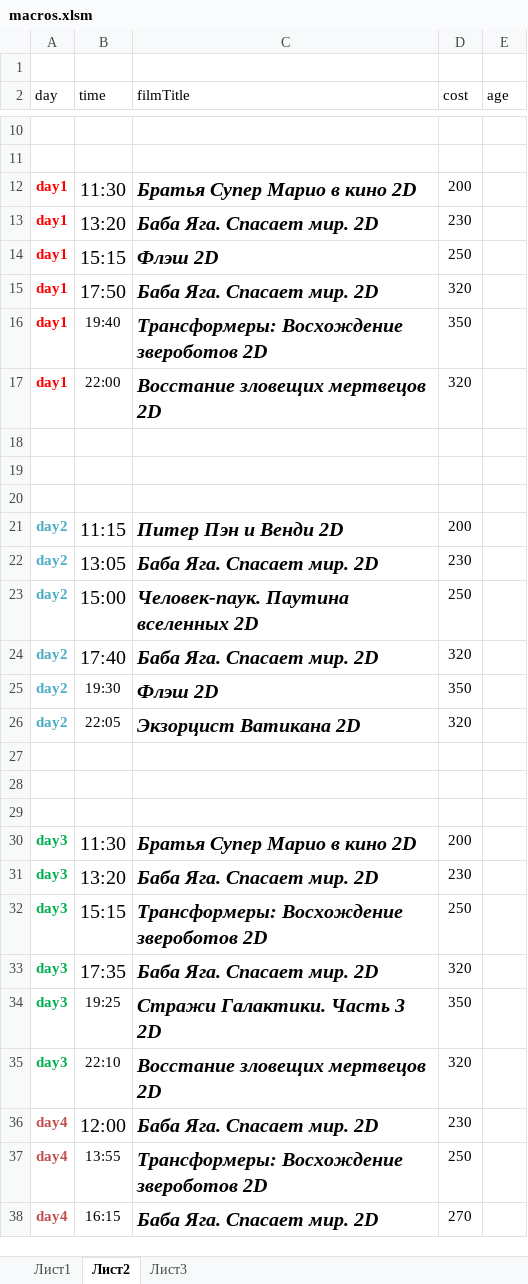
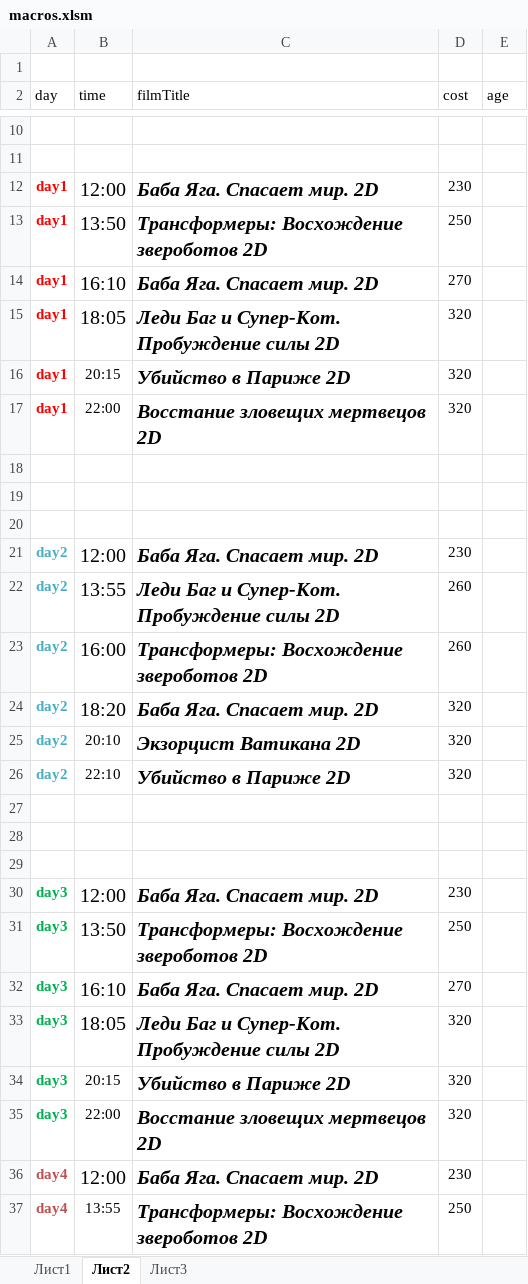
Before and after one commit to eg-bond/ReactSovremennic, an Excel workbook: ExternalScripts/Excel/macros.xlsm, sheet Лист2, drawn as a sheet; only a part is shown, gaps mark what is left out; the shorter side is filled out with more unchanged rows; values as stored, in another font and other column widths than the file's, no borders; removed rows and columns are numbered as before the commit, all else as after; the diff names each change by its address in the sheet, - before the commit and + after, or states it on an @@ line.

```diff
--- a/ExternalScripts/Excel/macros.xlsm (sheet Лист2)
+++ b/ExternalScripts/Excel/macros.xlsm (sheet Лист2)
-row 12: day1 | 11:30 | Братья Супер Марио в кино 2D | 200
-B12 (time): 13:20
+B12 (time): 12:00
-B13 (time): 15:15
+B13 (time): 13:50
-C13 (filmTitle): Флэш 2D
+C13 (filmTitle): Трансформеры: Восхождение звероботов 2D
+row 14: day1 | 16:10 | Баба Яга. Спасает мир. 2D | 270
-B15 (time): 17:50
+B15 (time): 18:05
-C15 (filmTitle): Баба Яга. Спасает мир. 2D
+C15 (filmTitle): Леди Баг и Супер-Кот. Пробуждение силы 2D
-B16 (time): 19:40
+B16 (time): 20:15
-C16 (filmTitle): Трансформеры: Восхождение звероботов 2D
+C16 (filmTitle): Убийство в Париже 2D
-D16 (cost): 350
+D16 (cost): 320
-row 21: day2 | 11:15 | Питер Пэн и Венди 2D | 200
-B21 (time): 13:05
+B21 (time): 12:00
+row 22: day2 | 13:55 | Леди Баг и Супер-Кот. Пробуждение силы 2D | 260
-B23 (time): 15:00
+B23 (time): 16:00
-C23 (filmTitle): Человек-паук. Паутина вселенных 2D
+C23 (filmTitle): Трансформеры: Восхождение звероботов 2D
-D23 (cost): 250
+D23 (cost): 260
-B24 (time): 17:40
+B24 (time): 18:20
-row 25: day2 | 19:30 | Флэш 2D | 350
-B25 (time): 22:05
+B25 (time): 20:10
+row 26: day2 | 22:10 | Убийство в Париже 2D | 320
-row 30: day3 | 11:30 | Братья Супер Марио в кино 2D | 200
-B30 (time): 13:20
+B30 (time): 12:00
-B31 (time): 15:15
+B31 (time): 13:50
+row 32: day3 | 16:10 | Баба Яга. Спасает мир. 2D | 270
-B33 (time): 17:35
+B33 (time): 18:05
-C33 (filmTitle): Баба Яга. Спасает мир. 2D
+C33 (filmTitle): Леди Баг и Супер-Кот. Пробуждение силы 2D
-B34 (time): 19:25
+B34 (time): 20:15
-C34 (filmTitle): Стражи Галактики. Часть 3 2D
+C34 (filmTitle): Убийство в Париже 2D
-D34 (cost): 350
+D34 (cost): 320
-B35 (time): 22:10
+B35 (time): 22:00
```
Also changed, not shown: sheet Лист1, 6 other files.
